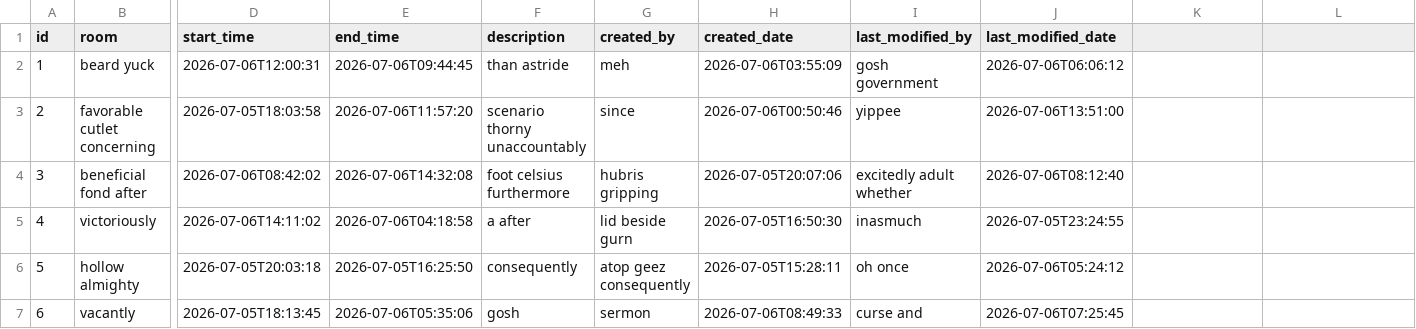
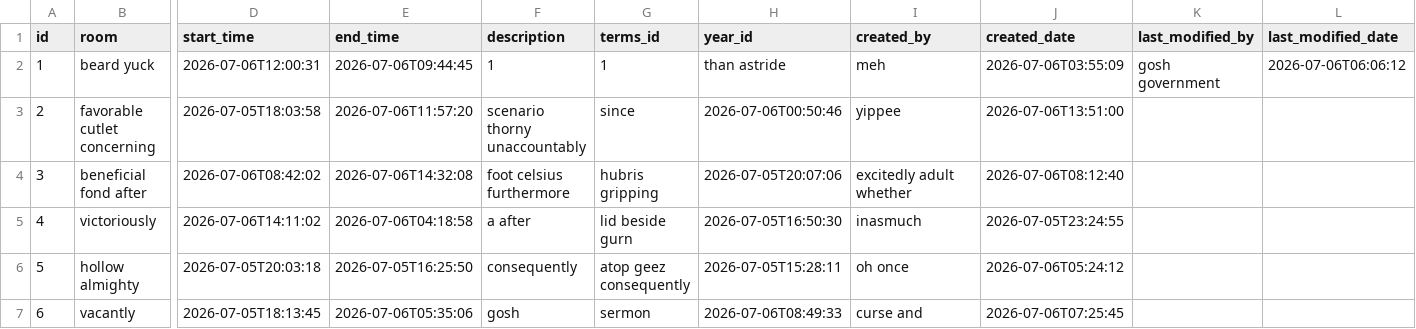
Before and after one commit to s2iwi2s/sis, a CSV file: src/main/resources/config/liquibase/fake-data/course_schedule.csv, drawn as a sheet; only a part is shown, gaps mark what is left out; the diff names each change by its address in the sheet, - before the commit and + after, or states it on an @@ line.

```diff
--- a/src/main/resources/config/liquibase/fake-data/course_schedule.csv
+++ b/src/main/resources/config/liquibase/fake-data/course_schedule.csv
-G1: created_by
+G1: terms_id
-H1: created_date
+H1: year_id
-I1: last_modified_by
+I1: created_by
-J1: last_modified_date
+J1: created_date
-K1: (empty)
+K1: last_modified_by
-L1: (empty)
+L1: last_modified_date
-F2 (description): than astride
+F2 (description): 1
-G2 (terms_id): meh
+G2 (terms_id): 1
-H2 (year_id): 2026-07-06T03:55:09
+H2 (year_id): than astride
-I2 (created_by): gosh government
+I2 (created_by): meh
-J2 (created_date): 2026-07-06T06:06:12
+J2 (created_date): 2026-07-06T03:55:09
-K2 (last_modified_by): (empty)
+K2 (last_modified_by): gosh government
-L2 (last_modified_date): (empty)
+L2 (last_modified_date): 2026-07-06T06:06:12
```
Also changed, not shown: src/main/resources/config/liquibase/data/user.csv, 53 other files.
